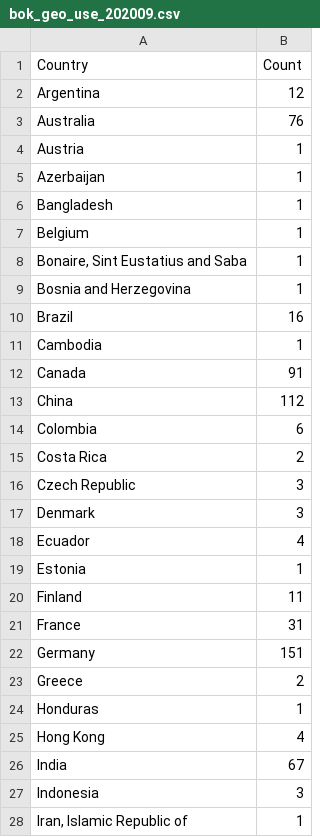
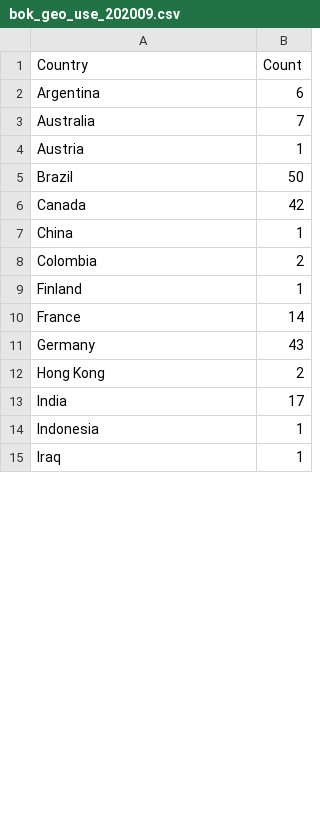
Before and after one commit to dmark/bok_usage, a CSV file: data/bok_geo_use_202009.csv, drawn as a sheet; only a part is shown; the diff covers the shown part only.

```diff
--- a/data/bok_geo_use_202009.csv
+++ b/data/bok_geo_use_202009.csv
@@ -1,28 +1,15 @@
 Country,Count
-Argentina,12
-Australia,76
+Argentina,6
+Australia,7
 Austria,1
-Azerbaijan,1
-Bangladesh,1
-Belgium,1
-"Bonaire, Sint Eustatius and Saba",1
-Bosnia and Herzegovina,1
-Brazil,16
-Cambodia,1
-Canada,91
-China,112
-Colombia,6
-Costa Rica,2
-Czech Republic,3
-Denmark,3
-Ecuador,4
-Estonia,1
-Finland,11
-France,31
-Germany,151
-Greece,2
-Honduras,1
-Hong Kong,4
-India,67
-Indonesia,3
-"Iran, Islamic Republic of",1
+Brazil,50
+Canada,42
+China,1
+Colombia,2
+Finland,1
+France,14
+Germany,43
+Hong Kong,2
+India,17
+Indonesia,1
+Iraq,1
```
Also changed, not shown: 15 removed rows and 22 edited cells elsewhere in this file, data/bok_geo_use_202005.csv, data/bok_geo_use_202007.csv, 31 other files.
